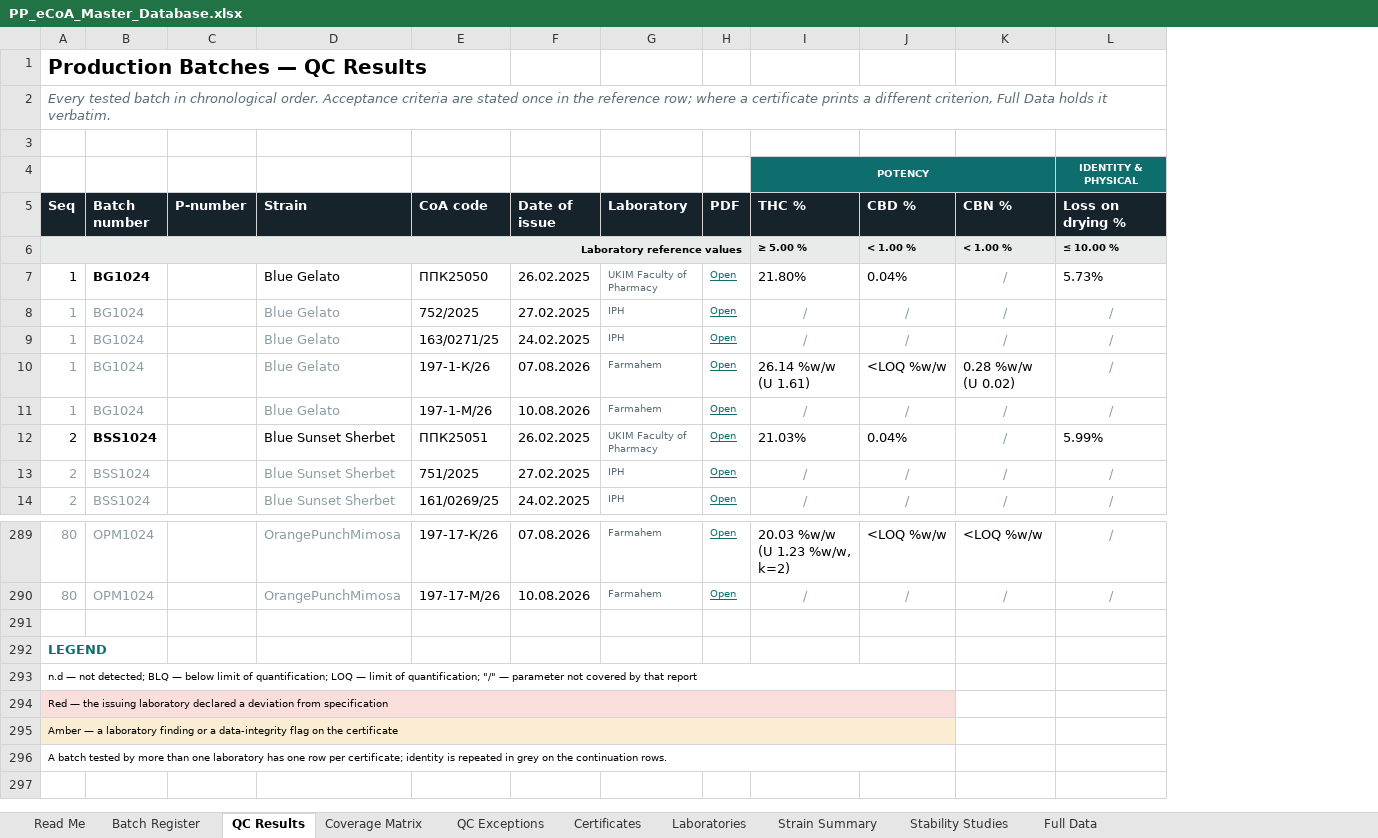
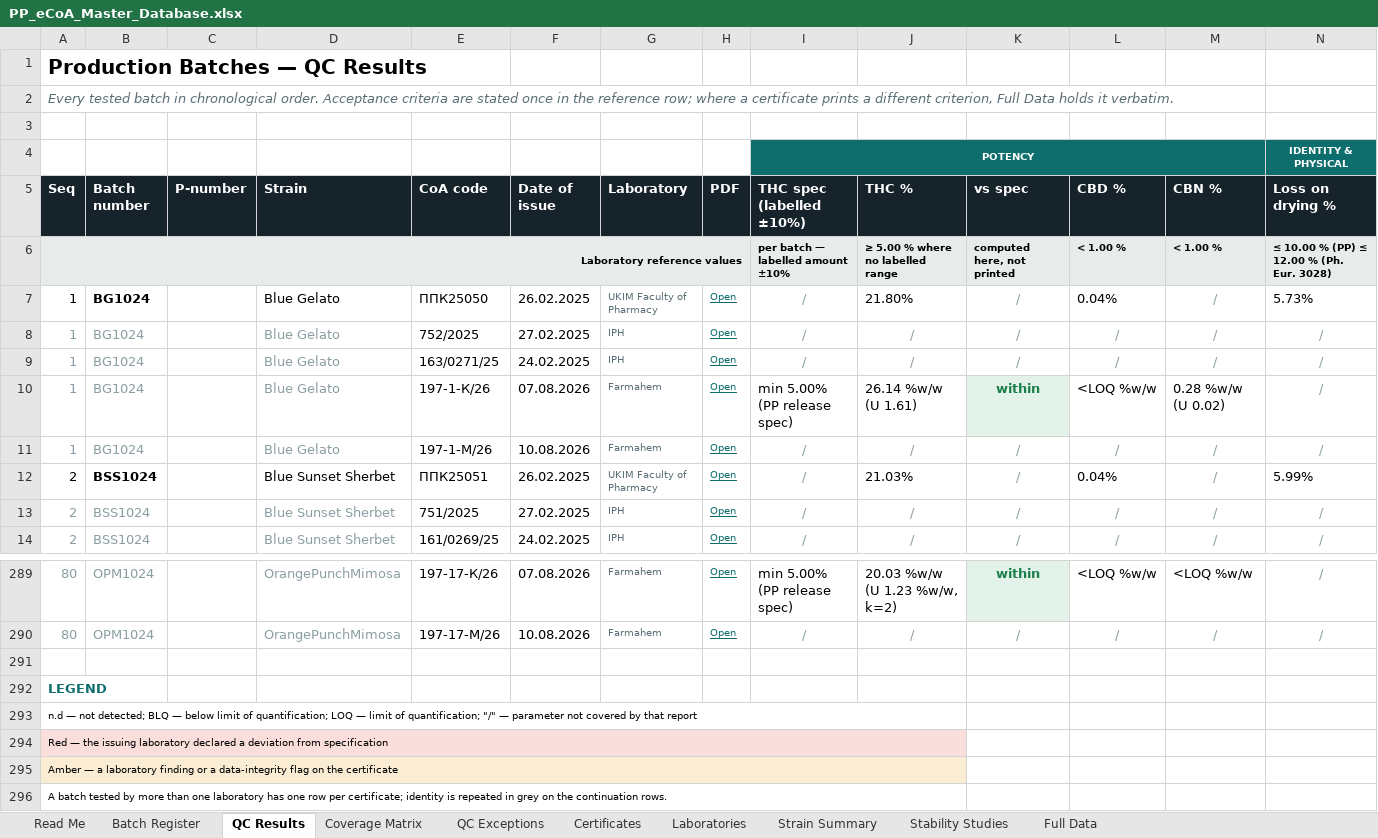
Before and after one commit to 3p4e/letta-stack, an Excel workbook: ingestion/coa_track/letta-imb-coas/exports/PP_eCoA_Master_Database.xlsx, sheet QC Results, drawn as a sheet; only a part is shown, gaps mark what is left out; values as stored, in another font and other column widths than the file's, no borders; removed rows and columns are numbered as before the commit, all else as after; the diff names each change by its address in the sheet, - before the commit and + after, or states it on an @@ line.

```diff
--- a/ingestion/coa_track/letta-imb-coas/exports/PP_eCoA_Master_Database.xlsx (sheet QC Results)
+++ b/ingestion/coa_track/letta-imb-coas/exports/PP_eCoA_Master_Database.xlsx (sheet QC Results)
+column I (THC spec (labelled ±10%)), row 4: POTENCY; rows 6-14: per batch — labelled amount ±10% | / | / | / | min 5.00% (PP release spec) | / | / | / | /; rows 289-290: min 5.00% (PP release spec) | /
+column K (vs spec), rows 6-14: computed here, not printed | / | / | / | within | / | / | / | /; rows 289-290: within | /
-J4 (THC %): POTENCY
+J4 (THC %): (empty)
-J4 fill: #0E6E6E
+J4 fill: none
-I4:K4 merged
-J6 (THC %): ≥ 5.00 %
+J6 (THC %): ≥ 5.00 % where no labelled range
-N6 (Loss on drying %): ≤ 10.00 %
+N6 (Loss on drying %): ≤ 10.00 % (PP) ≤ 12.00 % (Ph. Eur. 3028)
-A293:J293 merged
+A293:J293 merged
-A294:J294 merged
+A294:J294 merged
-A295:J295 merged
+A295:J295 merged
-A296:J296 merged
+A296:J296 merged
```
Also changed, not shown: 2 other files.
